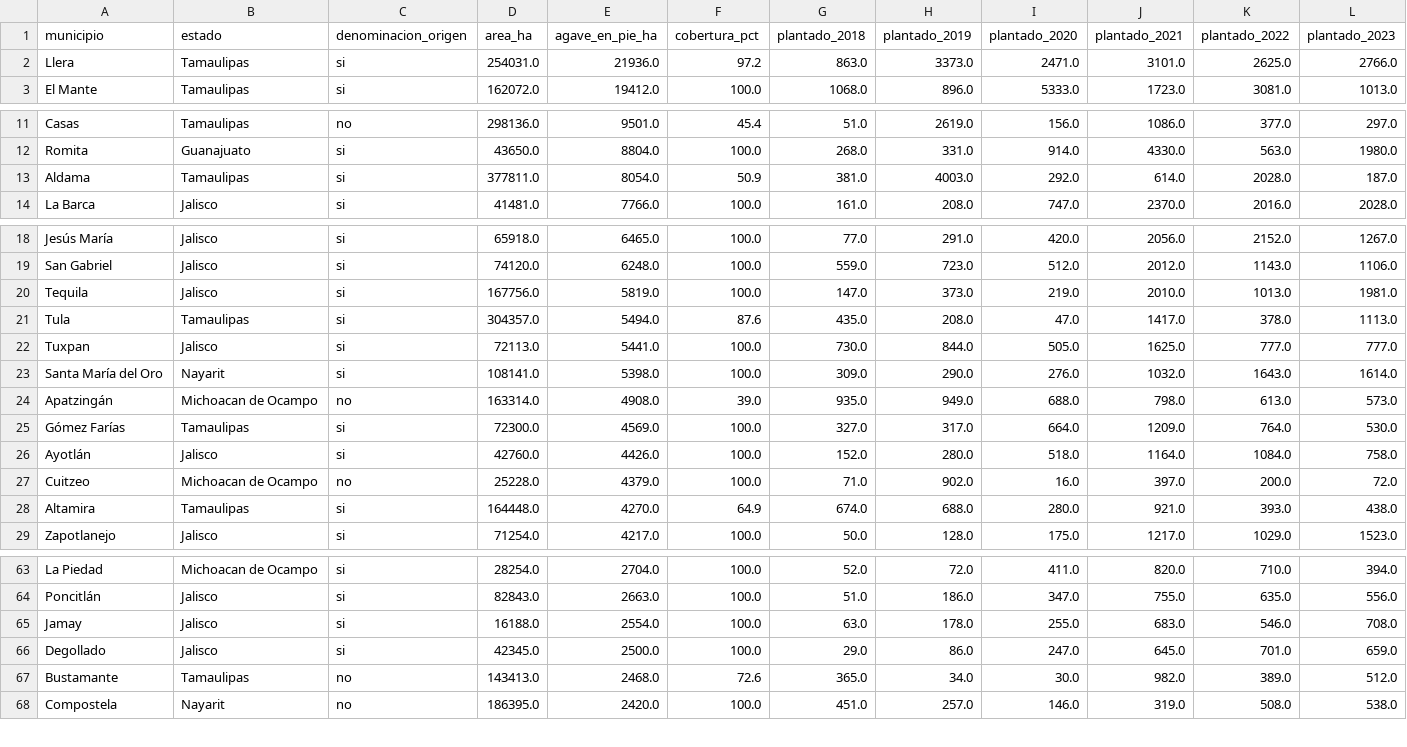
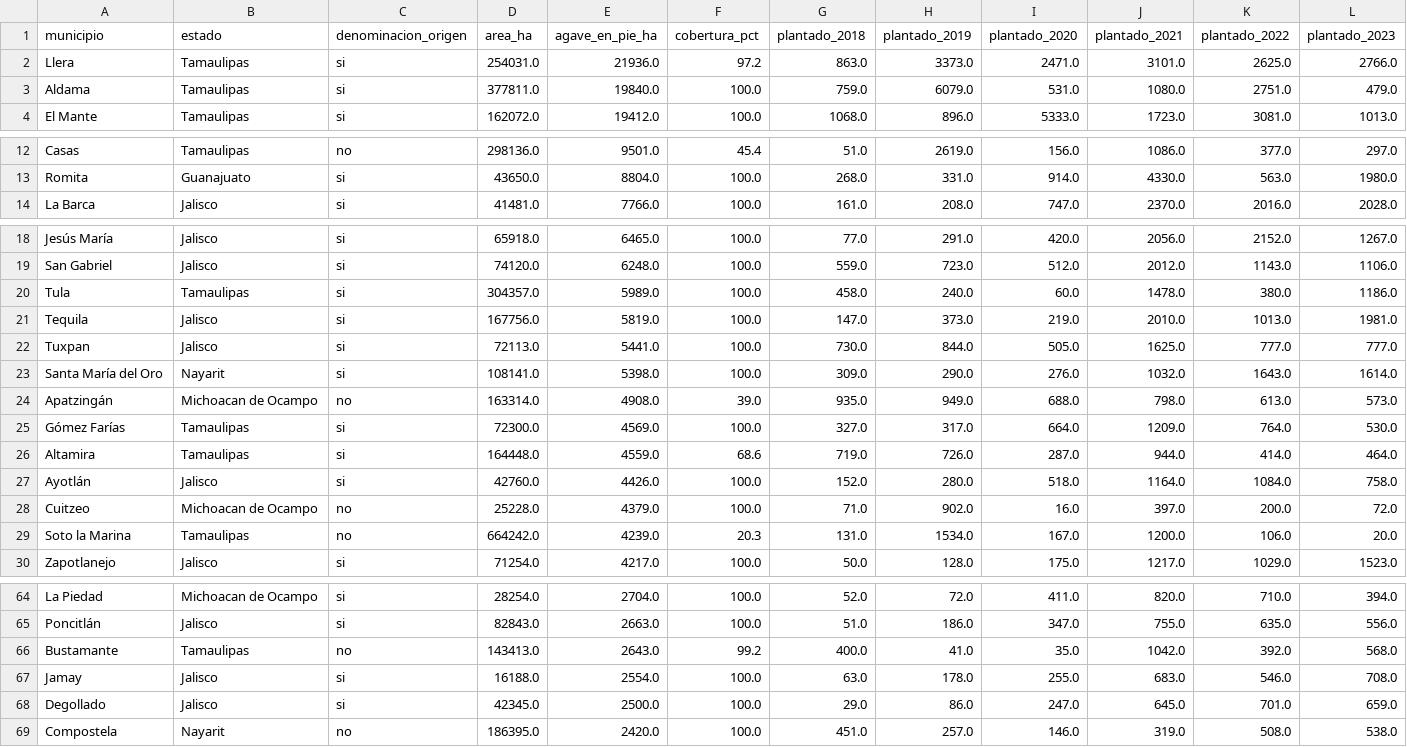
Before and after one commit to hubdemarcel/AIforEarthDataSets, a CSV file: agricultura/resultados/municipios/agave_por_municipio_y_anio.csv, drawn as a sheet; only a part is shown, gaps mark what is left out; removed rows and columns are numbered as before the commit, all else as after; rows hold the shown columns only; the diff covers the shown part only; the diff names each change by its address in the sheet, - before the commit and + after, or states it on an @@ line.

```diff
--- a/agricultura/resultados/municipios/agave_por_municipio_y_anio.csv
+++ b/agricultura/resultados/municipios/agave_por_municipio_y_anio.csv
+row 3: Aldama | Tamaulipas | si | 377811.0 | 19840.0 | 100.0 | 759.0 | 6079.0 | 531.0 | 1080.0 | 2751.0 | 479.0
-row 13: Aldama | Tamaulipas | si | 377811.0 | 8054.0 | 50.9 | 381.0 | 4003.0 | 292.0 | 614.0 | 2028.0 | 187.0
+row 20: Tula | Tamaulipas | si | 304357.0 | 5989.0 | 100.0 | 458.0 | 240.0 | 60.0 | 1478.0 | 380.0 | 1186.0
-row 21: Tula | Tamaulipas | si | 304357.0 | 5494.0 | 87.6 | 435.0 | 208.0 | 47.0 | 1417.0 | 378.0 | 1113.0
+row 26: Altamira | Tamaulipas | si | 164448.0 | 4559.0 | 68.6 | 719.0 | 726.0 | 287.0 | 944.0 | 414.0 | 464.0
-row 28: Altamira | Tamaulipas | si | 164448.0 | 4270.0 | 64.9 | 674.0 | 688.0 | 280.0 | 921.0 | 393.0 | 438.0
+row 29: Soto la Marina | Tamaulipas | no | 664242.0 | 4239.0 | 20.3 | 131.0 | 1534.0 | 167.0 | 1200.0 | 106.0 | 20.0
+row 66: Bustamante | Tamaulipas | no | 143413.0 | 2643.0 | 99.2 | 400.0 | 41.0 | 35.0 | 1042.0 | 392.0 | 568.0
-row 67: Bustamante | Tamaulipas | no | 143413.0 | 2468.0 | 72.6 | 365.0 | 34.0 | 30.0 | 982.0 | 389.0 | 512.0
```
Also changed, not shown: 1 removed row and 4 moved rows elsewhere in this file, agricultura/resultados/municipios/jima_por_municipio.csv, agricultura/resultados/municipios/uso_suelo_por_municipio.csv, 12 other files.
